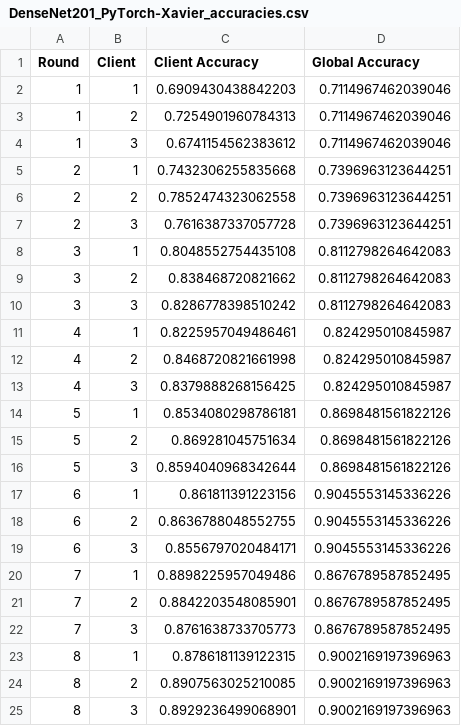
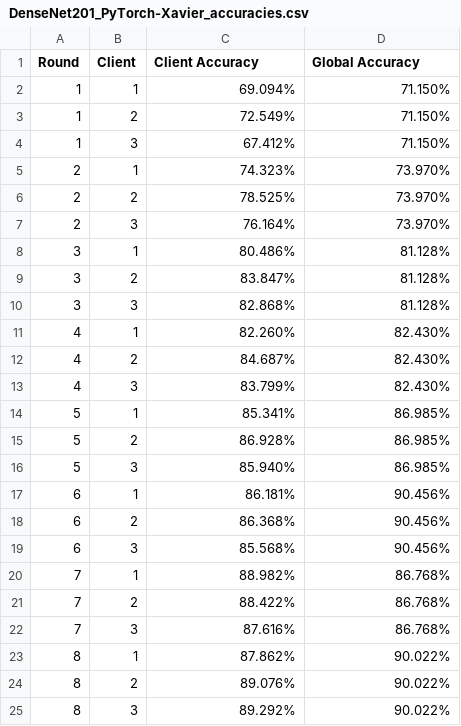
Before and after one commit to SaiNikhil26/PJT1-FL, a CSV file: PyTorch-Xavier Initialization/DenseNet201/DenseNet201_PyTorch-Xavier_accuracies.csv, drawn as a sheet; only a part is shown; the diff covers the shown part only.

```diff
--- a/PyTorch-Xavier Initialization/DenseNet201/DenseNet201_PyTorch-Xavier_accuracies.csv
+++ b/PyTorch-Xavier Initialization/DenseNet201/DenseNet201_PyTorch-Xavier_accuracies.csv
@@ -1,25 +1,25 @@
 Round,Client,Client Accuracy,Global Accuracy
-1,1,0.6909430438842203,0.7114967462039046
-1,2,0.7254901960784313,0.7114967462039046
-1,3,0.6741154562383612,0.7114967462039046
-2,1,0.7432306255835668,0.7396963123644251
-2,2,0.7852474323062558,0.7396963123644251
-2,3,0.7616387337057728,0.7396963123644251
-3,1,0.8048552754435108,0.8112798264642083
-3,2,0.838468720821662,0.8112798264642083
-3,3,0.8286778398510242,0.8112798264642083
-4,1,0.8225957049486461,0.824295010845987
-4,2,0.8468720821661998,0.824295010845987
-4,3,0.8379888268156425,0.824295010845987
-5,1,0.8534080298786181,0.8698481561822126
-5,2,0.869281045751634,0.8698481561822126
-5,3,0.8594040968342644,0.8698481561822126
-6,1,0.861811391223156,0.9045553145336226
-6,2,0.8636788048552755,0.9045553145336226
-6,3,0.8556797020484171,0.9045553145336226
-7,1,0.8898225957049486,0.8676789587852495
-7,2,0.8842203548085901,0.8676789587852495
-7,3,0.8761638733705773,0.8676789587852495
-8,1,0.8786181139122315,0.9002169197396963
-8,2,0.8907563025210085,0.9002169197396963
-8,3,0.8929236499068901,0.9002169197396963
+1,1,69.094%,71.150%
+1,2,72.549%,71.150%
+1,3,67.412%,71.150%
+2,1,74.323%,73.970%
+2,2,78.525%,73.970%
+2,3,76.164%,73.970%
+3,1,80.486%,81.128%
+3,2,83.847%,81.128%
+3,3,82.868%,81.128%
+4,1,82.260%,82.430%
+4,2,84.687%,82.430%
+4,3,83.799%,82.430%
+5,1,85.341%,86.985%
+5,2,86.928%,86.985%
+5,3,85.940%,86.985%
+6,1,86.181%,90.456%
+6,2,86.368%,90.456%
+6,3,85.568%,90.456%
+7,1,88.982%,86.768%
+7,2,88.422%,86.768%
+7,3,87.616%,86.768%
+8,1,87.862%,90.022%
+8,2,89.076%,90.022%
+8,3,89.292%,90.022%
```
Also changed, not shown: 24 edited cells elsewhere in this file, PyTorch/InceptionResNet/InceptionResNetV2Model_PyTorch_accuracies.csv, 5 other files.
